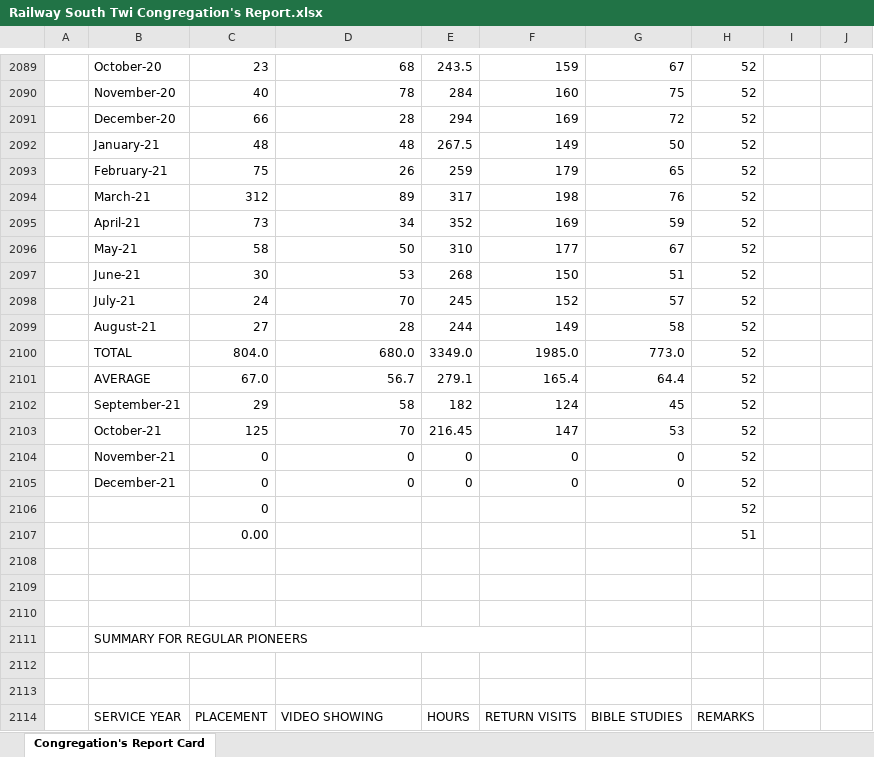
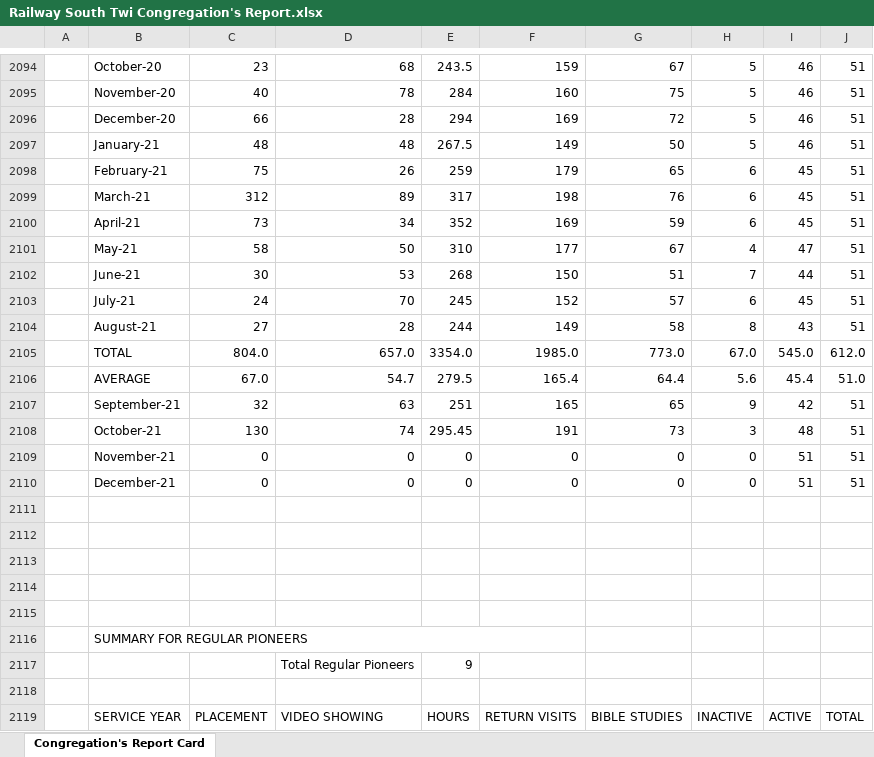
Before and after one commit to RailwaySouth/Congregation-Members-Card, an Excel workbook: Railway South Twi Congregation's Report.xlsx, sheet Congregation's Report Card, drawn as a sheet; only a part is shown, gaps mark what is left out; values as stored, in another font and other column widths than the file's, no cell formats; table styles not drawn; removed rows and columns are numbered as before the commit, all else as after; the diff covers the shown part only; the diff names each change by its address in the sheet, - before the commit and + after, or states it on an @@ line.

```diff
--- a/Railway South Twi Congregation's Report.xlsx (sheet Congregation's Report Card)
+++ b/Railway South Twi Congregation's Report.xlsx (sheet Congregation's Report Card)
-H2094:H2097: 52
+H2094:H2097: 5
-I2094:I2097: (empty)
+I2094:I2097: 46
-J2094:J2104: (empty)
+J2094:J2104: 51
-H2098:H2100: 52
+H2098:H2100: 6
-I2098:I2100: (empty)
+I2098:I2100: 45
-H2101: 52
+H2101: 4
-I2101: (empty)
+I2101: 47
-H2102: 52
+H2102: 7
-I2102: (empty)
+I2102: 44
-H2103: 52
+H2103: 6
-I2103: (empty)
+I2103: 45
-H2104: 52
+H2104: 8
-I2104: (empty)
+I2104: 43
-row 2100:  | TOTAL | 804.0 | 680.0 | 3349.0 | 1985.0 | 773.0 | 52
-row 2101:  | AVERAGE | 67.0 | 56.7 | 279.1 | 165.4 | 64.4 | 52
-row 2102:  | September-21 | 29 | 58 | 182 | 124 | 45 | 52
-row 2103:  | October-21 | 125 | 70 | 216.45 | 147 | 53 | 52
+row 2105:  | TOTAL | 804.0 | 657.0 | 3354.0 | 1985.0 | 773.0 | 67.0 | 545.0 | 612.0
+row 2106:  | AVERAGE | 67.0 | 54.7 | 279.5 | 165.4 | 64.4 | 5.6 | 45.4 | 51.0
+row 2107:  | September-21 | 32 | 63 | 251 | 165 | 65 | 9 | 42 | 51
+row 2108:  | October-21 | 130 | 74 | 295.45 | 191 | 73 | 3 | 48 | 51
-H2109:H2110: 52
+H2109:H2110: 0
-I2109:I2110: (empty)
+I2109:I2110: 51
-J2109:J2110: (empty)
+J2109:J2110: 51
-row 2111:  |  | 0 |  |  |  |  | 52
+row 2111: (empty)
-row 2112:  |  | 0.00 |  |  |  |  | 51
+row 2112: (empty)
-row 2117: (empty)
+row 2117:  |  |  | Total Regular Pioneers | 9
-H2119: REMARKS
+H2119: INACTIVE
-I2119: (empty)
+I2119: ACTIVE
-J2119: (empty)
+J2119: TOTAL
```
Also changed, not shown: 62 added rows, 72 removed rows, 424 edited cells and merged cells elsewhere in this sheet, cell formats, formulas that keep their value.
